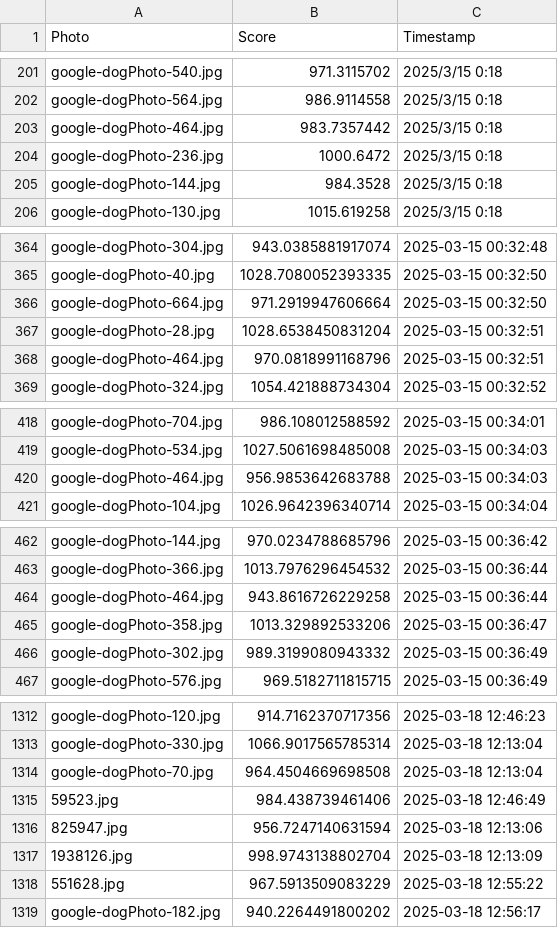
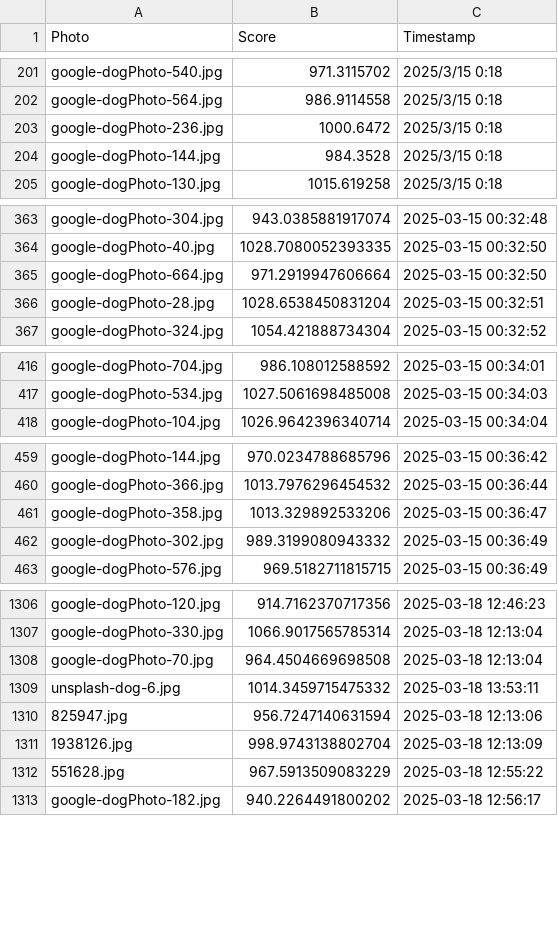
Before and after one commit to Yiqi71/Yiqi-s-Pics-Bias, a CSV file: dog_photo_scores.csv, drawn as a sheet; only a part is shown, gaps mark what is left out; removed rows and columns are numbered as before the commit, all else as after; the diff covers the shown part only; the diff names each change by its address in the sheet, - before the commit and + after, or states it on an @@ line.

```diff
--- a/dog_photo_scores.csv
+++ b/dog_photo_scores.csv
-row 203: google-dogPhoto-464.jpg | 983.7357442 | 2025/3/15 0:18
-row 368: google-dogPhoto-464.jpg | 970.0818991168796 | 2025-03-15 00:32:51
-row 420: google-dogPhoto-464.jpg | 956.9853642683788 | 2025-03-15 00:34:03
-row 464: google-dogPhoto-464.jpg | 943.8616726229258 | 2025-03-15 00:36:44
-row 1315: 59523.jpg | 984.438739461406 | 2025-03-18 12:46:49
+row 1309: unsplash-dog-6.jpg | 1014.3459715475332 | 2025-03-18 13:53:11
```
Also changed, not shown: 2 removed rows elsewhere in this file, dog_elo_scores.csv, 11 other files.
